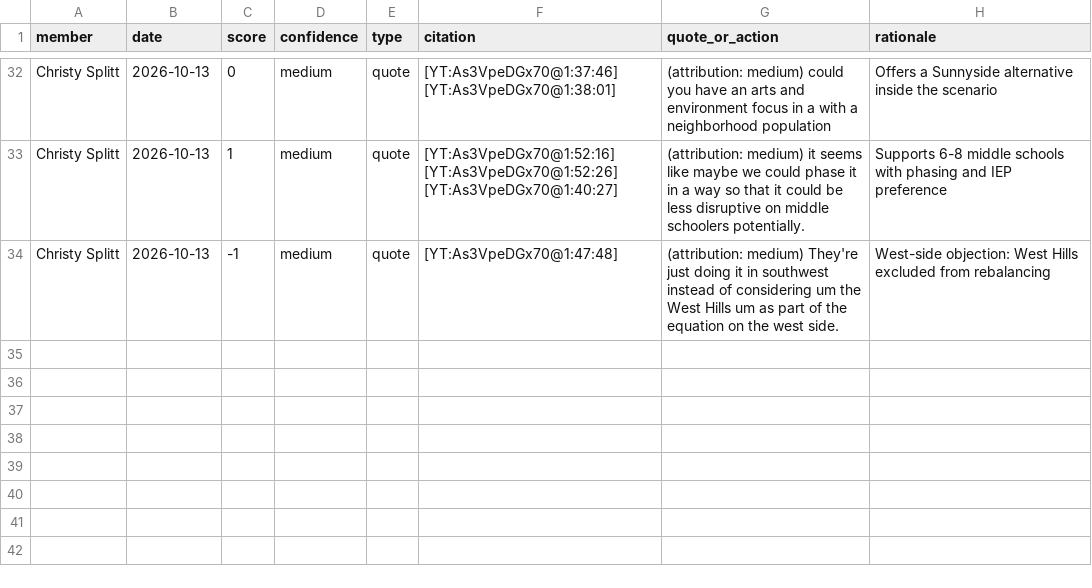
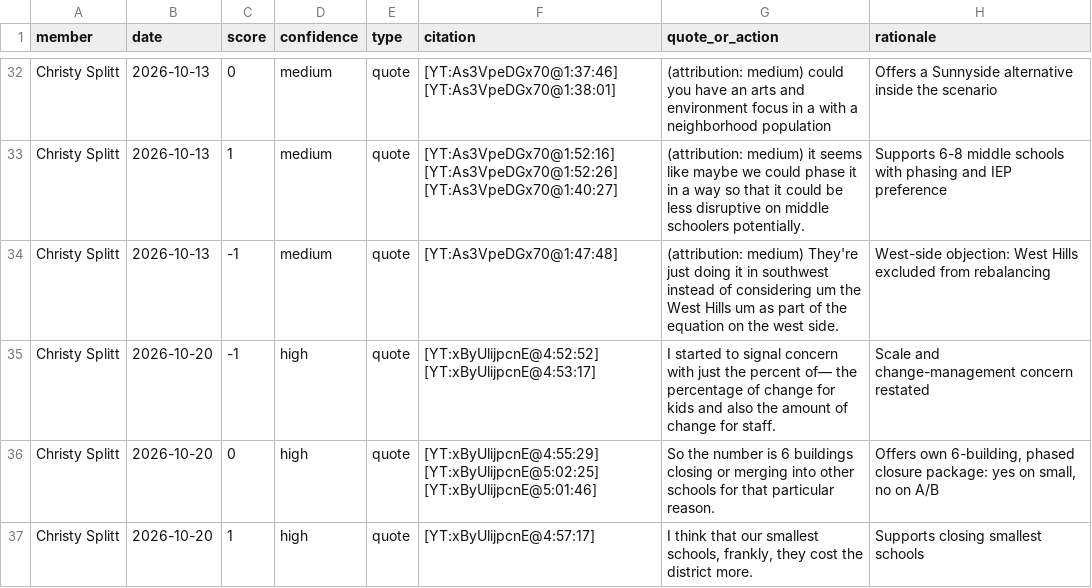
Before and after one commit to pietvanzoen/save-our-schools, a CSV file: analysis/board_closure_stance/christy-splitt_scores.csv, drawn as a sheet; only a part is shown, gaps mark what is left out; the diff names each change by its address in the sheet, - before the commit and + after, or states it on an @@ line.

```diff
--- a/analysis/board_closure_stance/christy-splitt_scores.csv
+++ b/analysis/board_closure_stance/christy-splitt_scores.csv
+row 35: Christy Splitt | 2026-10-20 | -1 | high | quote | [YT:xByUlijpcnE@4:52:52] [YT:xByUlijpcnE@4:53:17] | I started to signal concern with just the percent of— the percentage of change for kids and also the amount of change for staff. | Scale and change-management concern restated
+row 36: Christy Splitt | 2026-10-20 | 0 | high | quote | [YT:xByUlijpcnE@4:55:29] [YT:xByUlijpcnE@5:02:25] [YT:xByUlijpcnE@5:01:46] | So the number is 6 buildings closing or merging into other schools for that particular reason. | Offers own 6-building, phased closure package: yes on small, no on A/B
+row 37: Christy Splitt | 2026-10-20 | 1 | high | quote | [YT:xByUlijpcnE@4:57:17] | I think that our smallest schools, frankly, they cost the district more. | Supports closing smallest schools
```
Also changed, not shown: analysis/board_closure_stance/all_scores.csv, analysis/board_closure_stance/patte-sullivan_scores.csv, 45 other files.
